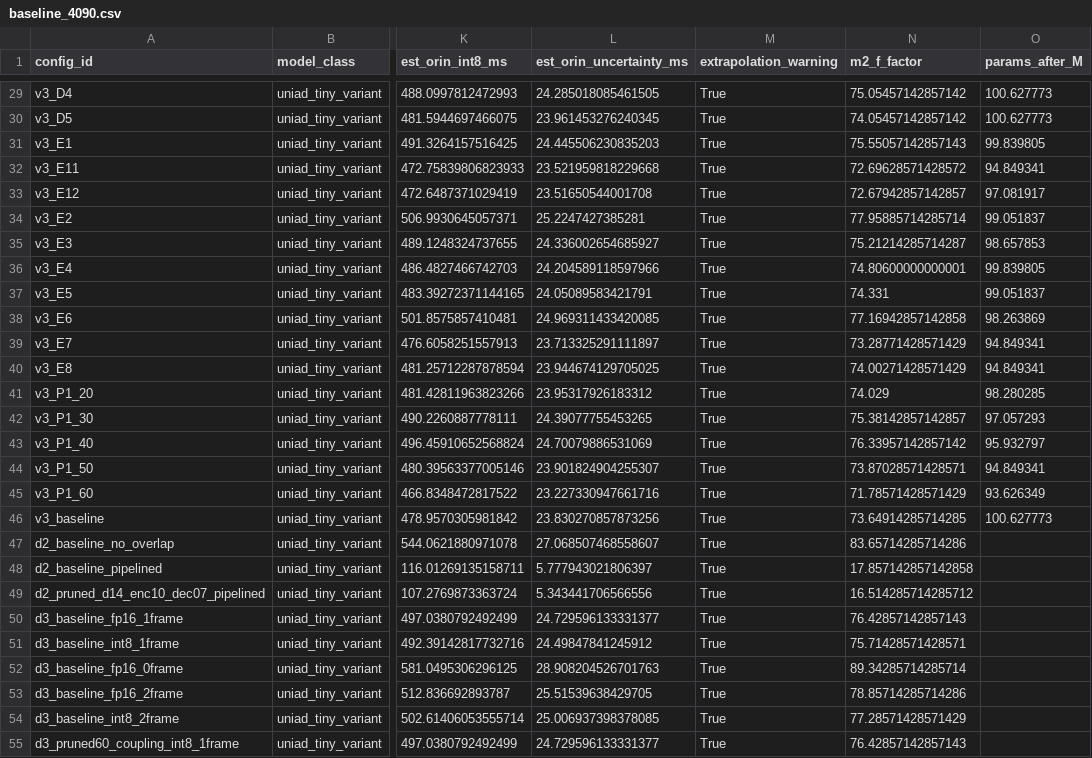
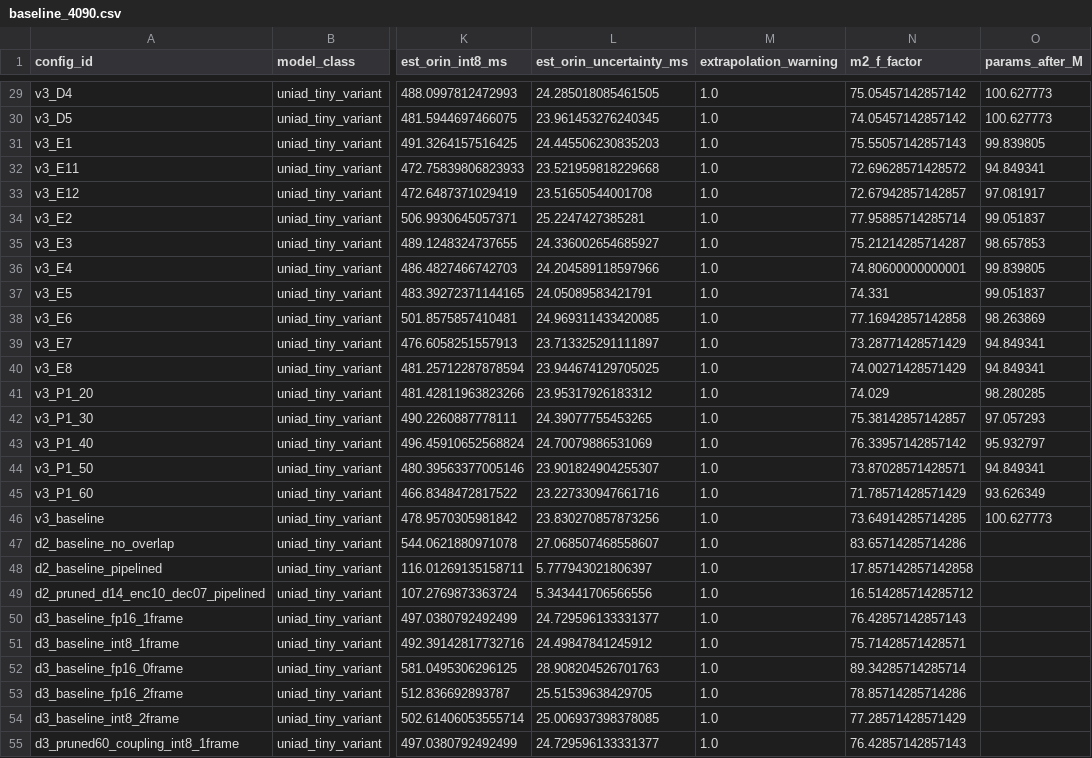
Before and after one commit to jichengzh/UniV2X_full, a CSV file: data/baseline_4090.csv, drawn as a sheet; only a part is shown, gaps mark what is left out; the diff covers the shown part only; the diff names each change by its address in the sheet, - before the commit and + after, or states it on an @@ line.

```diff
--- a/data/baseline_4090.csv
+++ b/data/baseline_4090.csv
-M29:M55 (extrapolation_warning): True
+M29:M55 (extrapolation_warning): 1.0
```
Also changed, not shown: 2 added rows and 38 edited cells elsewhere in this file, 7 other files.
